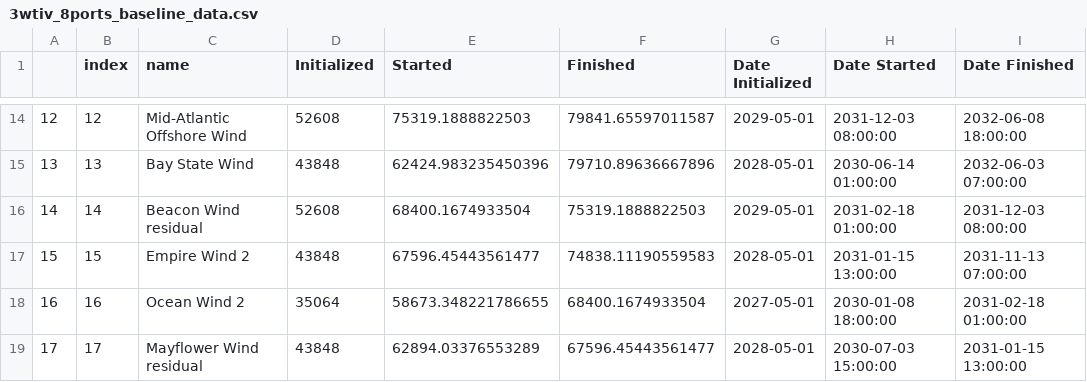
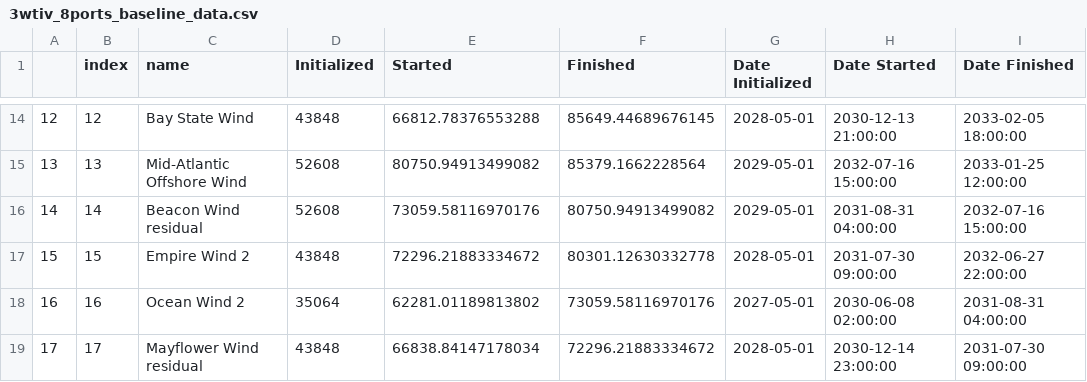
Before and after one commit to zhemez/test-CORAL, a CSV file: east_coast_analysis/figures/sc_roadmap_gaps/3wtiv_8ports_baseline_data.csv, drawn as a sheet; only a part is shown, gaps mark what is left out; the diff covers the shown part only.

```diff
--- a/east_coast_analysis/figures/sc_roadmap_gaps/3wtiv_8ports_baseline_data.csv
+++ b/east_coast_analysis/figures/sc_roadmap_gaps/3wtiv_8ports_baseline_data.csv
@@ -14,6 +14,6 @@
-12,12,Mid-Atlantic Offshore Wind,52608,75319.1888822503,79841.65597011587,2029-05-01,2031-12-03 08:00:00,2032-06-08 18:00:00
-13,13,Bay State Wind,43848,62424.983235450396,79710.89636667896,2028-05-01,2030-06-14 01:00:00,2032-06-03 07:00:00
-14,14,Beacon Wind residual,52608,68400.1674933504,75319.1888822503,2029-05-01,2031-02-18 01:00:00,2031-12-03 08:00:00
-15,15,Empire Wind 2,43848,67596.45443561477,74838.11190559583,2028-05-01,2031-01-15 13:00:00,2031-11-13 07:00:00
-16,16,Ocean Wind 2,35064,58673.348221786655,68400.1674933504,2027-05-01,2030-01-08 18:00:00,2031-02-18 01:00:00
-17,17,Mayflower Wind residual,43848,62894.03376553289,67596.45443561477,2028-05-01,2030-07-03 15:00:00,2031-01-15 13:00:00
+12,12,Bay State Wind,43848,66812.78376553288,85649.44689676145,2028-05-01,2030-12-13 21:00:00,2033-02-05 18:00:00
+13,13,Mid-Atlantic Offshore Wind,52608,80750.94913499082,85379.1662228564,2029-05-01,2032-07-16 15:00:00,2033-01-25 12:00:00
+14,14,Beacon Wind residual,52608,73059.58116970176,80750.94913499082,2029-05-01,2031-08-31 04:00:00,2032-07-16 15:00:00
+15,15,Empire Wind 2,43848,72296.21883334672,80301.12630332778,2028-05-01,2031-07-30 09:00:00,2032-06-27 22:00:00
+16,16,Ocean Wind 2,35064,62281.01189813802,73059.58116970176,2027-05-01,2030-06-08 02:00:00,2031-08-31 04:00:00
+17,17,Mayflower Wind residual,43848,66838.84147178034,72296.21883334672,2028-05-01,2030-12-14 23:00:00,2031-07-30 09:00:00
```
Also changed, not shown: 141 edited cells elsewhere in this file, east_coast_analysis/figures/sc_roadmap_gaps/6wtiv_8ports_add_wtiv_data.csv, 47 other files.
